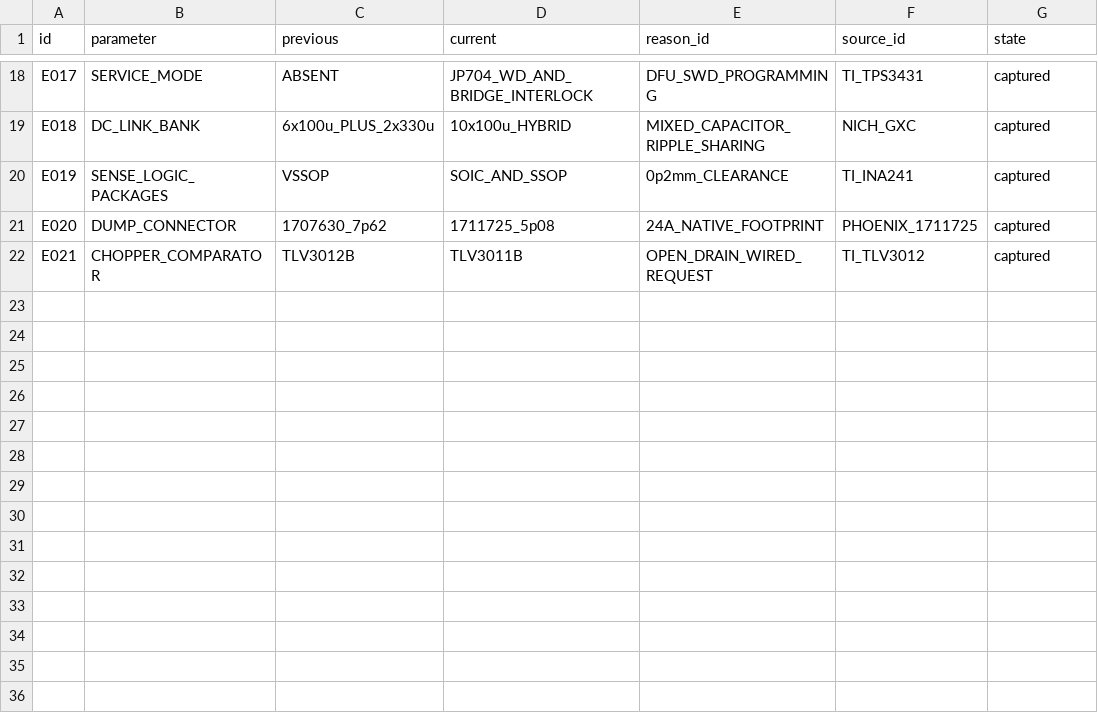
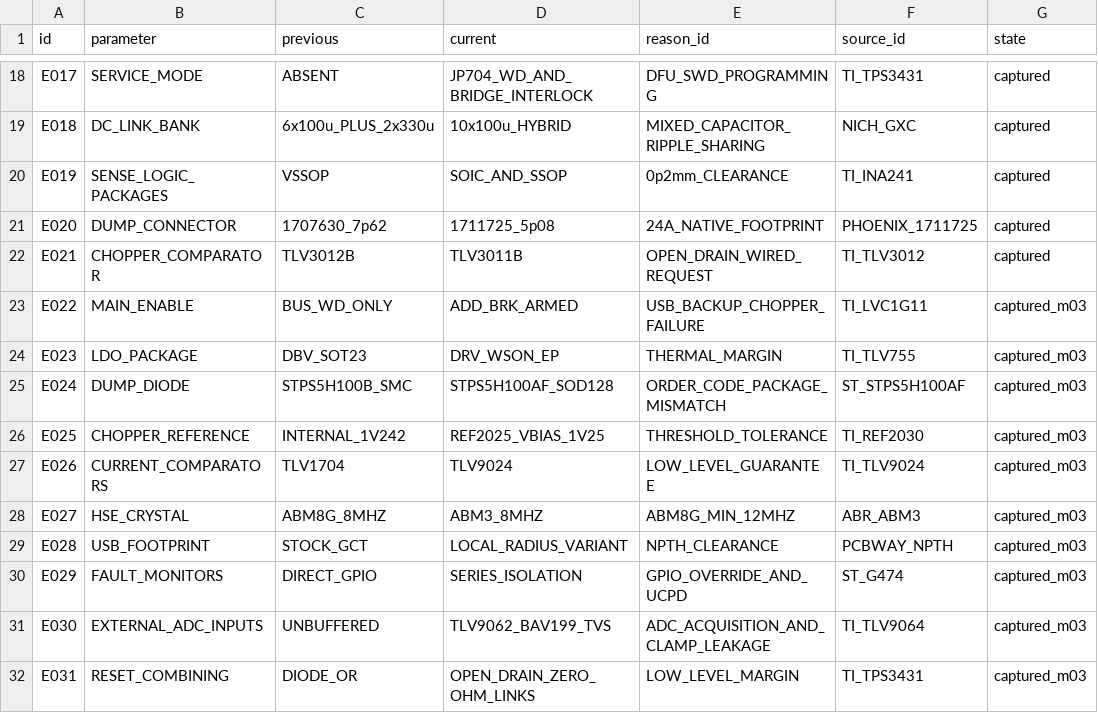
Before and after one commit to EwoudVV/bldc-esc, a CSV file: engineering/changes.csv, drawn as a sheet; only a part is shown, gaps mark what is left out; the diff names each change by its address in the sheet, - before the commit and + after, or states it on an @@ line.

```diff
--- a/engineering/changes.csv
+++ b/engineering/changes.csv
+row 23: E022 | MAIN_ENABLE | BUS_WD_ONLY | ADD_BRK_ARMED | USB_BACKUP_CHOPPER_FAILURE | TI_LVC1G11 | captured_m03
+row 24: E023 | LDO_PACKAGE | DBV_SOT23 | DRV_WSON_EP | THERMAL_MARGIN | TI_TLV755 | captured_m03
+row 25: E024 | DUMP_DIODE | STPS5H100B_SMC | STPS5H100AF_SOD128 | ORDER_CODE_PACKAGE_MISMATCH | ST_STPS5H100AF | captured_m03
+row 26: E025 | CHOPPER_REFERENCE | INTERNAL_1V242 | REF2025_VBIAS_1V25 | THRESHOLD_TOLERANCE | TI_REF2030 | captured_m03
+row 27: E026 | CURRENT_COMPARATORS | TLV1704 | TLV9024 | LOW_LEVEL_GUARANTEE | TI_TLV9024 | captured_m03
+row 28: E027 | HSE_CRYSTAL | ABM8G_8MHZ | ABM3_8MHZ | ABM8G_MIN_12MHZ | ABR_ABM3 | captured_m03
+row 29: E028 | USB_FOOTPRINT | STOCK_GCT | LOCAL_RADIUS_VARIANT | NPTH_CLEARANCE | PCBWAY_NPTH | captured_m03
+row 30: E029 | FAULT_MONITORS | DIRECT_GPIO | SERIES_ISOLATION | GPIO_OVERRIDE_AND_UCPD | ST_G474 | captured_m03
+row 31: E030 | EXTERNAL_ADC_INPUTS | UNBUFFERED | TLV9062_BAV199_TVS | ADC_ACQUISITION_AND_CLAMP_LEAKAGE | TI_TLV9064 | captured_m03
+row 32: E031 | RESET_COMBINING | DIODE_OR | OPEN_DRAIN_ZERO_OHM_LINKS | LOW_LEVEL_MARGIN | TI_TPS3431 | captured_m03
```
Also changed, not shown: engineering/connection_matrix.csv, engineering/electrical_checks.csv, 46 other files.
